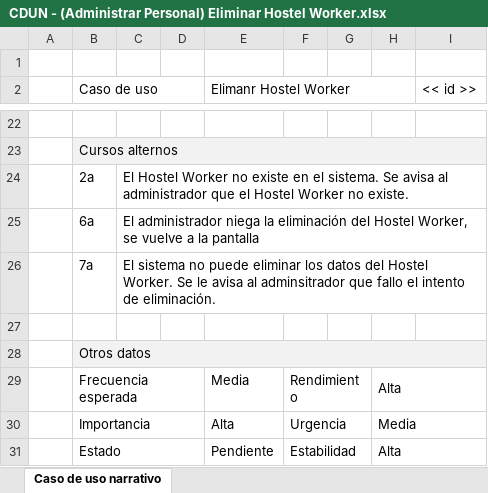
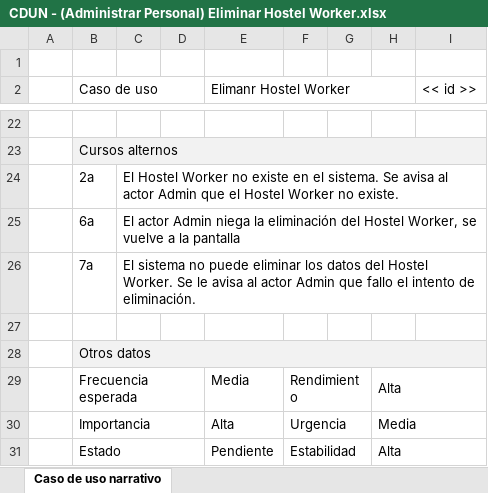
Before and after one commit to synchostel/synchostel, an Excel workbook: análisis/Casos de Uso Narrativos/CDUN - (Administrar Personal) Eliminar Hostel Worker.xlsx, sheet Caso de uso narrativo, drawn as a sheet; only a part is shown, gaps mark what is left out; values as stored, in another font and other column widths than the file's, no borders; the diff names each change by its address in the sheet, - before the commit and + after, or states it on an @@ line.

Commit message:
[Added] CDUN- Administrar Inventario
Además se modifican partes del texto de los CDUN de Administrar
personal.

```diff
--- a/análisis/Casos de Uso Narrativos/CDUN - (Administrar Personal) Eliminar Hostel Worker.xlsx (sheet Caso de uso narrativo)
+++ b/análisis/Casos de Uso Narrativos/CDUN - (Administrar Personal) Eliminar Hostel Worker.xlsx (sheet Caso de uso narrativo)
-C24: …avisa al administrador que el…
+C24: …avisa al actor Admin que el…
-C25: El administrador niega la…
+C25: El actor Admin niega la…
-C26: …avisa al adminsitrador que fallo…
+C26: …avisa al actor Admin que fallo…
```
Also changed, not shown: análisis/Casos de Uso Narrativos/CDUN - (Administrar Personal) Agregar Hostel Worker.xlsx, análisis/Casos de Uso Narrativos/CDUN - (Administrar Personal) Listar de Hostel Workers.xlsx, 7 other files.
